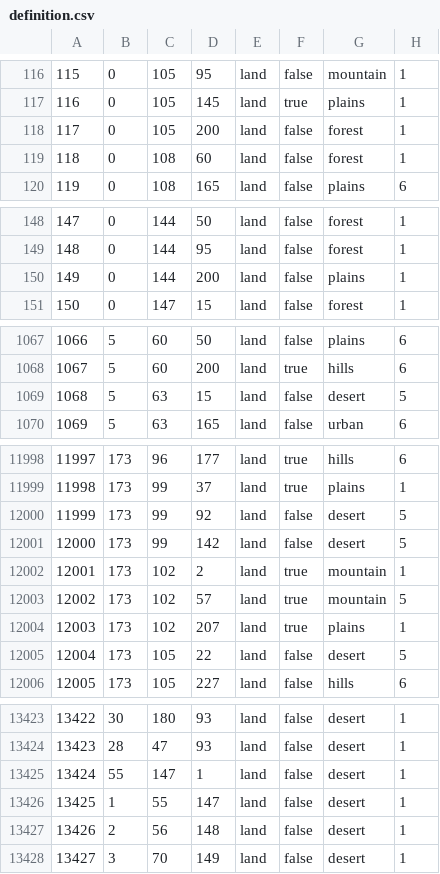
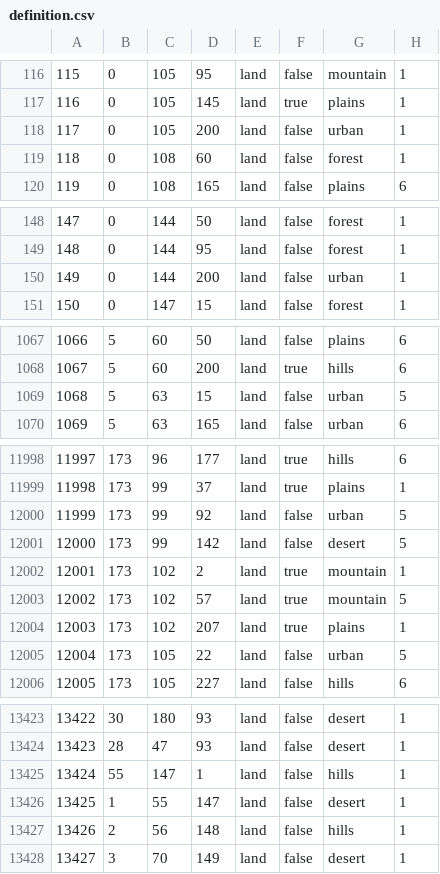
Before and after one commit to FaZe-Orderlies/ORDERLIES-MODIFICATIONS, a CSV file: map/definition.csv, drawn as a sheet; only a part is shown, gaps mark what is left out; the diff covers the shown part only.

```diff
--- a/map/definition.csv
+++ b/map/definition.csv
@@ -117,3 +117,3 @@
 116;0;105;145;land;true;plains;1
-117;0;105;200;land;false;forest;1
+117;0;105;200;land;false;urban;1
 118;0;108;60;land;false;forest;1
@@ -149,3 +149,3 @@
 148;0;144;95;land;false;forest;1
-149;0;144;200;land;false;plains;1
+149;0;144;200;land;false;urban;1
 150;0;147;15;land;false;forest;1
@@ -1068,3 +1068,3 @@
 1067;5;60;200;land;true;hills;6
-1068;5;63;15;land;false;desert;5
+1068;5;63;15;land;false;urban;5
 1069;5;63;165;land;false;urban;6
@@ -11999,3 +11999,3 @@
 11998;173;99;37;land;true;plains;1
-11999;173;99;92;land;false;desert;5
+11999;173;99;92;land;false;urban;5
 12000;173;99;142;land;false;desert;5
@@ -12004,3 +12004,3 @@
 12003;173;102;207;land;true;plains;1
-12004;173;105;22;land;false;desert;5
+12004;173;105;22;land;false;urban;5
 12005;173;105;227;land;false;hills;6
@@ -13424,5 +13424,5 @@
 13423;28;47;93;land;false;desert;1
-13424;55;147;1;land;false;desert;1
+13424;55;147;1;land;false;hills;1
 13425;1;55;147;land;false;desert;1
-13426;2;56;148;land;false;desert;1
+13426;2;56;148;land;false;hills;1
 13427;3;70;149;land;false;desert;1
```
Also changed, not shown: 11 added rows and 13 edited cells elsewhere in this file, 27 other files.
